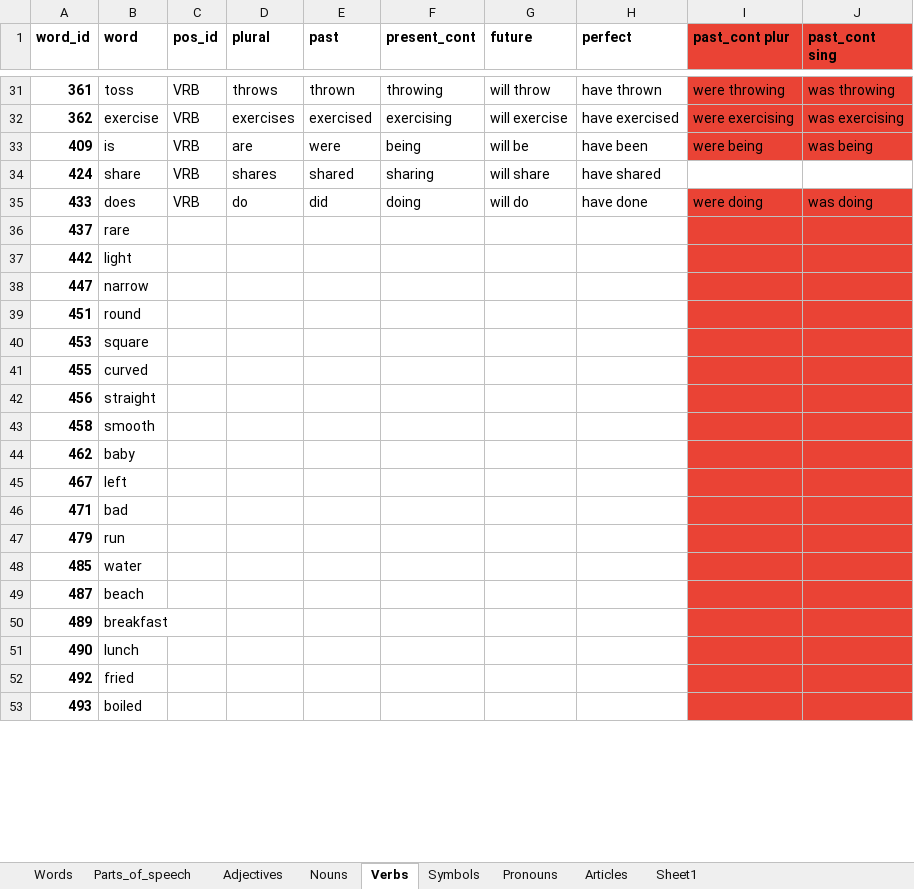
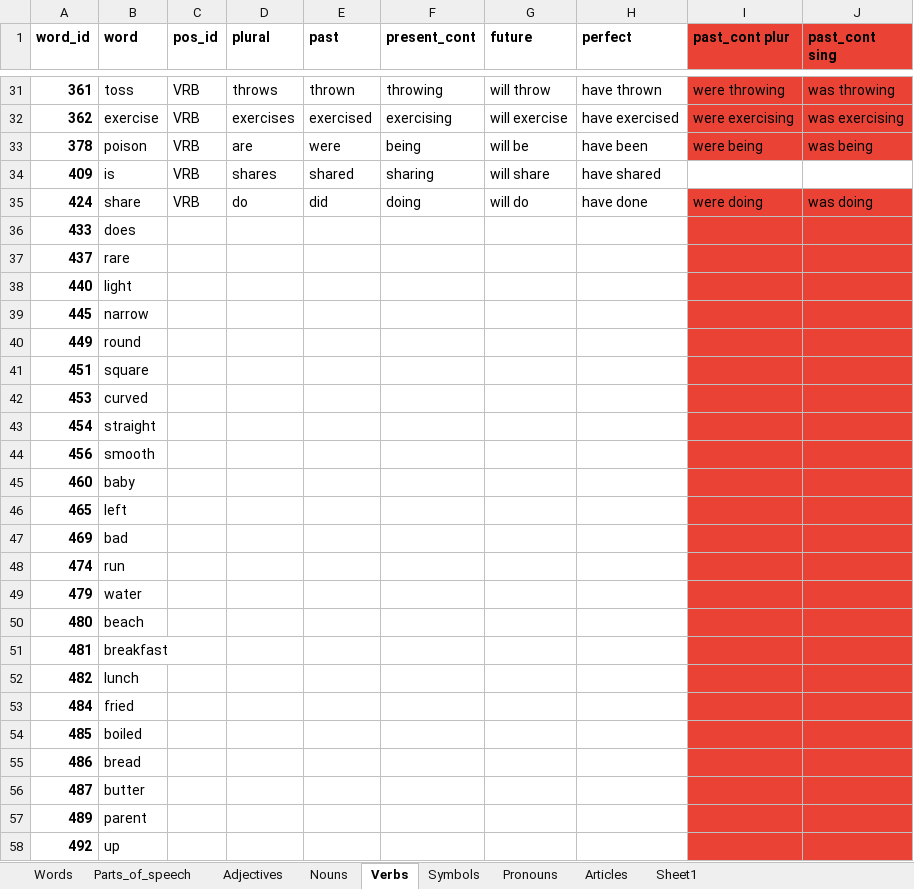
Before and after one commit to J11an/COMP3901-Capstone-Speak-Ez-AAC, an Excel workbook: app/Vocab list.xlsx, sheet Verbs, drawn as a sheet; only a part is shown, gaps mark what is left out; values as stored, in another font and other column widths than the file's, no borders; charts and pictures not drawn; removed rows and columns are numbered as before the commit, all else as after; the diff covers the shown part only; the diff names each change by its address in the sheet, - before the commit and + after, or states it on an @@ line.

```diff
--- a/app/Vocab list.xlsx (sheet Verbs)
+++ b/app/Vocab list.xlsx (sheet Verbs)
-A33 (word_id): 409
+A33 (word_id): 378
-B33 (word): is
+B33 (word): poison
-A34 (word_id): 424
+A34 (word_id): 409
-B34 (word): share
+B34 (word): is
-A35 (word_id): 433
+A35 (word_id): 424
-B35 (word): does
+B35 (word): share
+row 36: 433 | does
-A38 (word_id): 442
+A38 (word_id): 440
-A39 (word_id): 447
+A39 (word_id): 445
+row 40: 449 | round
-B41 (word): round
+B41 (word): square
-B42 (word): square
+B42 (word): curved
-row 41: 455 | curved
+row 43: 454 | straight
-B44 (word): straight
+B44 (word): smooth
-row 43: 458 | smooth
-A45 (word_id): 462
+A45 (word_id): 460
-A46 (word_id): 467
+A46 (word_id): 465
-A47 (word_id): 471
+A47 (word_id): 469
+row 48: 474 | run
-B49 (word): run
+B49 (word): water
+row 50: 480 | beach
+row 51: 481 | breakfast
+row 52: 482 | lunch
+row 53: 484 | fried
-B54 (word): water
+B54 (word): boiled
+row 55: 486 | bread
-B56 (word): beach
+B56 (word): butter
-B57 (word): breakfast
+B57 (word): parent
-row 51: 490 | lunch
-B58 (word): fried
+B58 (word): up
-row 53: 493 | boiled
```
Also changed, not shown: 48 added rows, 8 removed rows and 12 edited cells elsewhere in this sheet, sheet Words, sheet Nouns, sheet Adjectives, sheet Pronouns, sheet Articles, 4 other files.
